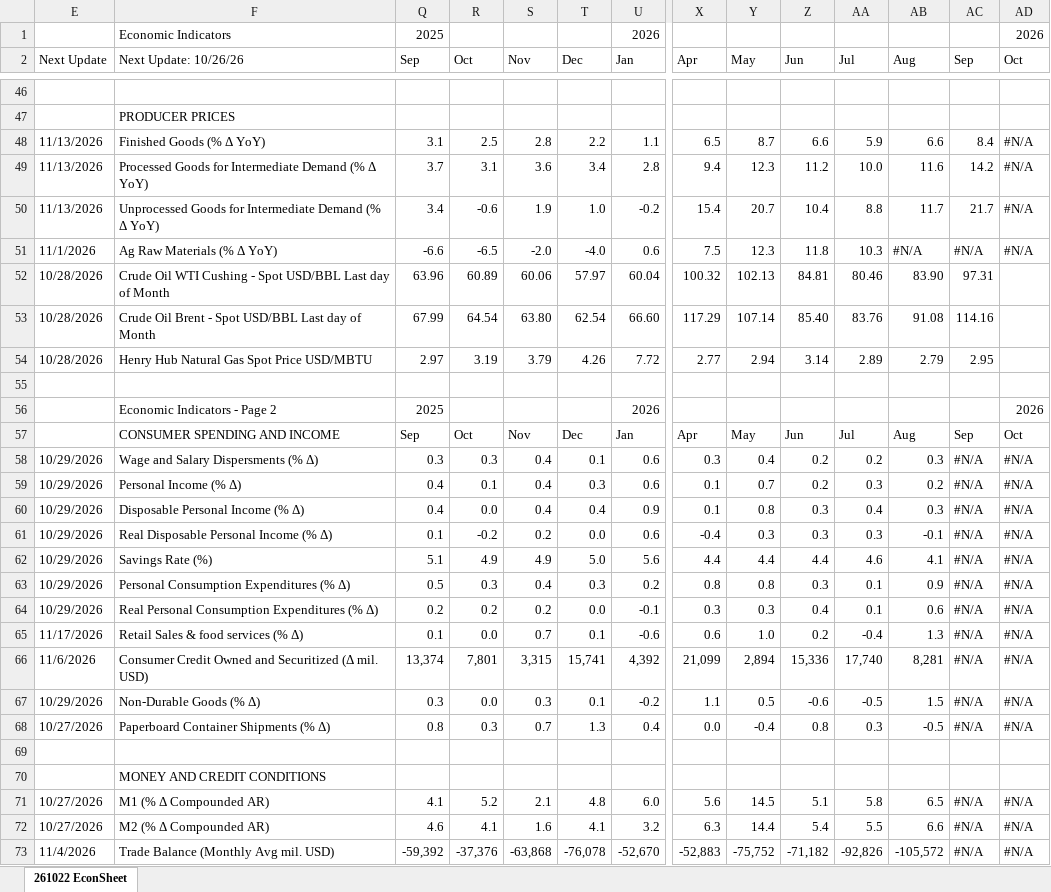
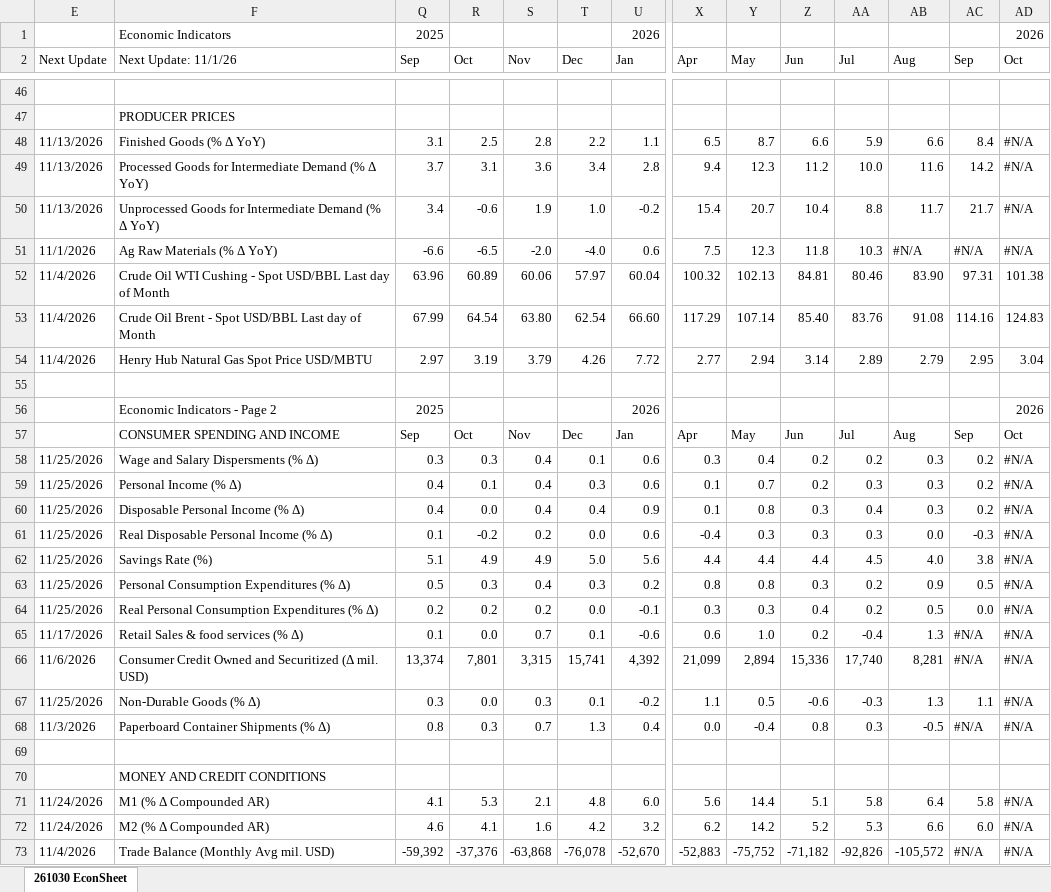
Before and after one commit to LakesideConsulting/260130-Lakeside-Website, an Excel workbook: files/EconSheet.xlsx, sheet 261030 EconSheet, drawn as a sheet; only a part is shown, gaps mark what is left out; values as stored, in another font and other column widths than the file's, no cell formats; charts and pictures and conditional formats not drawn; the diff covers the shown part only; the diff names each change by its address in the sheet, - before the commit and + after, or states it on an @@ line.

Commit message:
Publish EconSheet 261030 (October 30, 2026)

```diff
--- a/files/EconSheet.xlsx (sheet 261030 EconSheet)
+++ b/files/EconSheet.xlsx (sheet 261030 EconSheet)
-sheet tab: 261022 EconSheet
+sheet tab: 261030 EconSheet
-F2: Next Update: 10/26/26
+F2: Next Update: 11/1/26
-E52:E54 (Next Update): 10/28/2026
+E52:E54 (Next Update): 11/4/2026
-AD52 (Oct): (empty)
+AD52 (Oct): 101.38
-AD53 (Oct): (empty)
+AD53 (Oct): 124.83
-AD54 (Oct): (empty)
+AD54 (Oct): 3.04
-E58:E64 (Next Update): 10/29/2026
+E58:E64 (Next Update): 11/25/2026
-AC58:AC60 (Sep): #N/A
+AC58:AC60 (Sep): 0.2
-AB59 (Aug): 0.2
+AB59 (Aug): 0.3
-AB61 (Aug): -0.1
+AB61 (Aug): 0.0
-AC61 (Sep): #N/A
+AC61 (Sep): -0.3
-AA62 (Jul): 4.6
+AA62 (Jul): 4.5
-AB62 (Aug): 4.1
+AB62 (Aug): 4.0
-AC62 (Sep): #N/A
+AC62 (Sep): 3.8
-AA63:AA64 (Jul): 0.1
+AA63:AA64 (Jul): 0.2
-AC63 (Sep): #N/A
+AC63 (Sep): 0.5
-AB64 (Aug): 0.6
+AB64 (Aug): 0.5
-AC64 (Sep): #N/A
+AC64 (Sep): 0.0
-E67 (Next Update): 10/29/2026
+E67 (Next Update): 11/25/2026
-AA67 (Jul): -0.5
+AA67 (Jul): -0.3
-AB67 (Aug): 1.5
+AB67 (Aug): 1.3
-AC67 (Sep): #N/A
+AC67 (Sep): 1.1
-E68 (Next Update): 10/27/2026
+E68 (Next Update): 11/3/2026
-E71:E72 (Next Update): 10/27/2026
+E71:E72 (Next Update): 11/24/2026
-R71 (Oct): 5.2
+R71 (Oct): 5.3
-Y71 (May): 14.5
+Y71 (May): 14.4
-AB71 (Aug): 6.5
+AB71 (Aug): 6.4
-AC71 (Sep): #N/A
+AC71 (Sep): 5.8
-T72 (Dec): 4.1
+T72 (Dec): 4.2
-X72 (Apr): 6.3
+X72 (Apr): 6.2
-Y72 (May): 14.4
+Y72 (May): 14.2
-Z72 (Jun): 5.4
+Z72 (Jun): 5.2
-AA72 (Jul): 5.5
+AA72 (Jul): 5.3
-AC72 (Sep): #N/A
+AC72 (Sep): 6.0
```
Also changed, not shown: 2 added rows, 2 removed rows and 205 edited cells elsewhere in this sheet, cell formats, hidden cells, charts or pictures, 3 other files.
